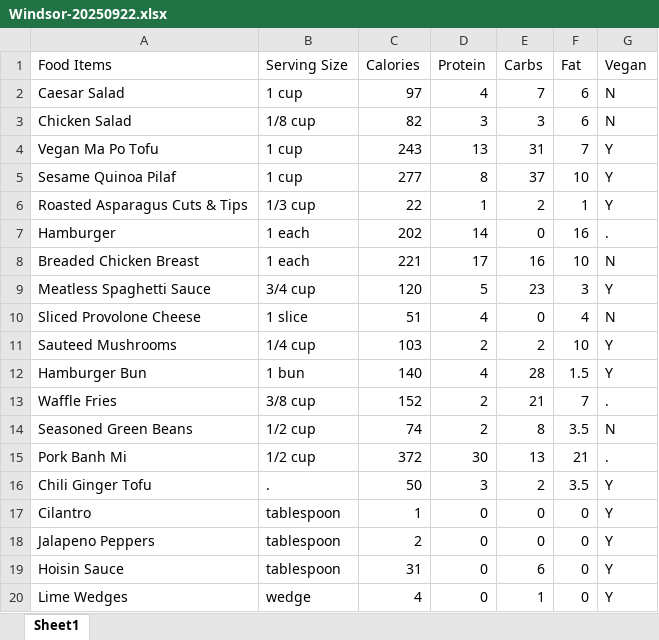
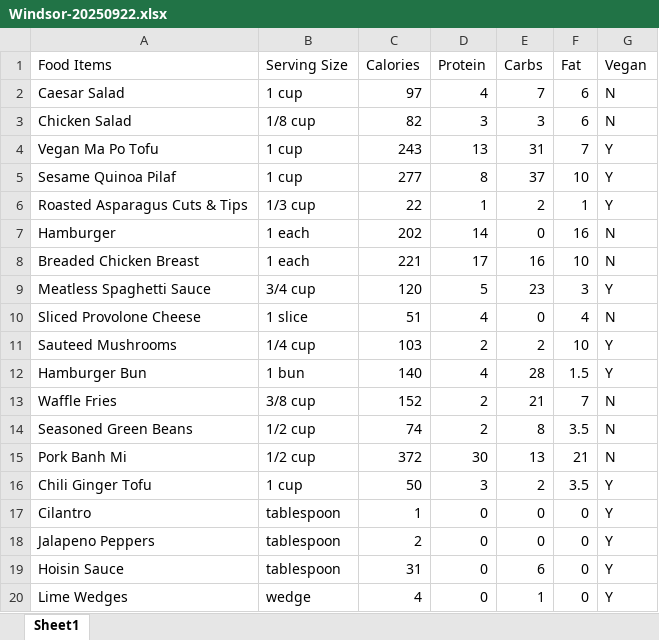
Before and after one commit to catloaf567/boilergains, an Excel workbook: Windsor-20250922.xlsx, sheet Sheet1, drawn as a sheet; only a part is shown; values as stored, in another font and other column widths than the file's, no borders; the diff names each change by its address in the sheet, - before the commit and + after, or states it on an @@ line.

Commit message:
modified:   Readme.md 	modified:   Windsor-20250922.xlsx 	new file:   pairings.json 	new file:   protein copy.ipynb 	modified:   protein.ipynb 	modified:   protein.py

```diff
--- a/Windsor-20250922.xlsx (sheet Sheet1)
+++ b/Windsor-20250922.xlsx (sheet Sheet1)
-G7 (Vegan): .
+G7 (Vegan): N
-G13 (Vegan): .
+G13 (Vegan): N
-G15 (Vegan): .
+G15 (Vegan): N
-B16 (Serving Size): .
+B16 (Serving Size): 1 cup
```
Also changed, not shown: 4 other files.
